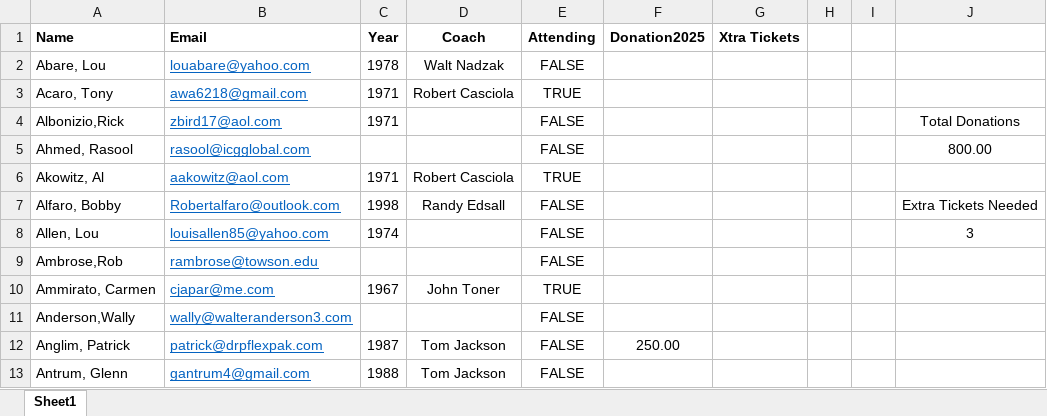
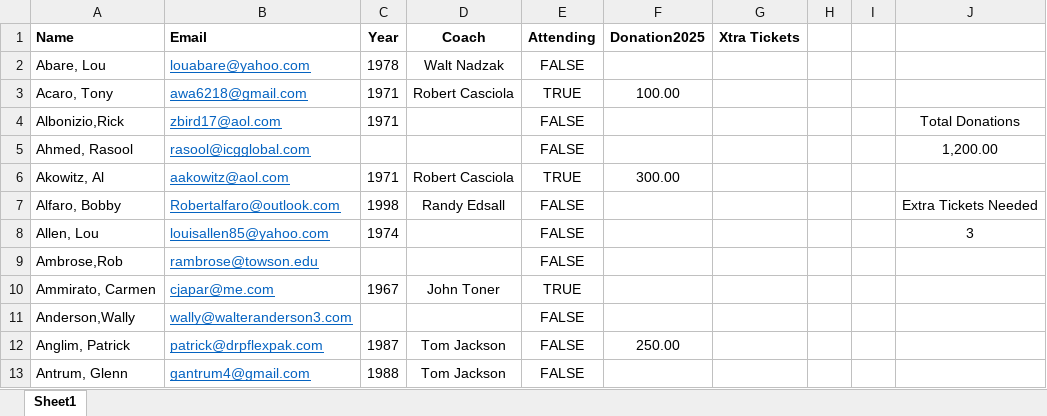
Before and after one commit to KennyPeterDemers/UConnBleedBlue, an Excel workbook: UConnBleedBlue/wwwroot/Data/Players.xlsx, sheet Sheet1, drawn as a sheet; only a part is shown; values as stored, in another font and other column widths than the file's, no borders; the diff names each change by its address in the sheet, - before the commit and + after, or states it on an @@ line.

```diff
--- a/UConnBleedBlue/wwwroot/Data/Players.xlsx (sheet Sheet1)
+++ b/UConnBleedBlue/wwwroot/Data/Players.xlsx (sheet Sheet1)
-F3 (Donation2025): (empty)
+F3 (Donation2025): 100.00
-J5: 800.00
+J5: 1,200.00
-F6 (Donation2025): (empty)
+F6 (Donation2025): 300.00
```
Also changed, not shown: 2 other files.
